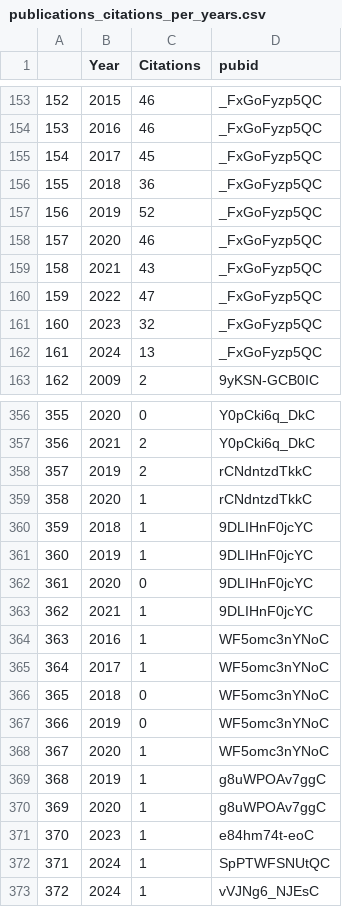
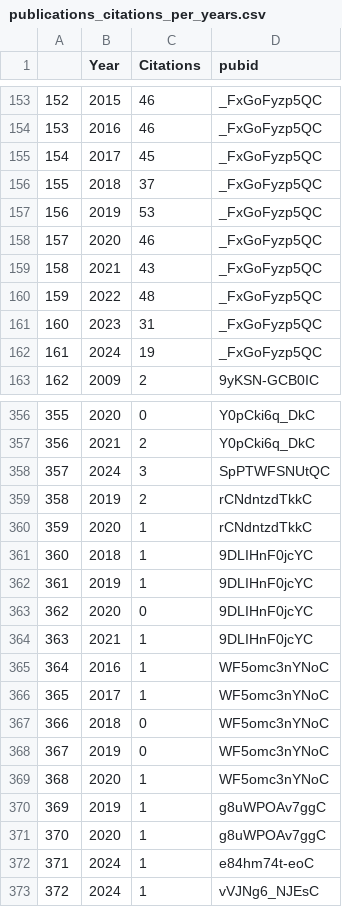
Before and after one commit to tapj/tapj.github.io, a CSV file: _data/publications_citations_per_years.csv, drawn as a sheet; only a part is shown, gaps mark what is left out; the diff covers the shown part only.

Commit message:
export scholar data per year

```diff
--- a/_data/publications_citations_per_years.csv
+++ b/_data/publications_citations_per_years.csv
@@ -155,9 +155,9 @@
 "154","2017",45,"_FxGoFyzp5QC"
-"155","2018",36,"_FxGoFyzp5QC"
-"156","2019",52,"_FxGoFyzp5QC"
+"155","2018",37,"_FxGoFyzp5QC"
+"156","2019",53,"_FxGoFyzp5QC"
 "157","2020",46,"_FxGoFyzp5QC"
 "158","2021",43,"_FxGoFyzp5QC"
-"159","2022",47,"_FxGoFyzp5QC"
-"160","2023",32,"_FxGoFyzp5QC"
-"161","2024",13,"_FxGoFyzp5QC"
+"159","2022",48,"_FxGoFyzp5QC"
+"160","2023",31,"_FxGoFyzp5QC"
+"161","2024",19,"_FxGoFyzp5QC"
 "162","2009",2,"9yKSN-GCB0IC"
@@ -357,17 +357,17 @@
 "356","2021",2,"Y0pCki6q_DkC"
-"357","2019",2,"rCNdntzdTkkC"
-"358","2020",1,"rCNdntzdTkkC"
-"359","2018",1,"9DLIHnF0jcYC"
-"360","2019",1,"9DLIHnF0jcYC"
-"361","2020",0,"9DLIHnF0jcYC"
-"362","2021",1,"9DLIHnF0jcYC"
-"363","2016",1,"WF5omc3nYNoC"
-"364","2017",1,"WF5omc3nYNoC"
-"365","2018",0,"WF5omc3nYNoC"
-"366","2019",0,"WF5omc3nYNoC"
-"367","2020",1,"WF5omc3nYNoC"
-"368","2019",1,"g8uWPOAv7ggC"
-"369","2020",1,"g8uWPOAv7ggC"
-"370","2023",1,"e84hm74t-eoC"
-"371","2024",1,"SpPTWFSNUtQC"
+"357","2024",3,"SpPTWFSNUtQC"
+"358","2019",2,"rCNdntzdTkkC"
+"359","2020",1,"rCNdntzdTkkC"
+"360","2018",1,"9DLIHnF0jcYC"
+"361","2019",1,"9DLIHnF0jcYC"
+"362","2020",0,"9DLIHnF0jcYC"
+"363","2021",1,"9DLIHnF0jcYC"
+"364","2016",1,"WF5omc3nYNoC"
+"365","2017",1,"WF5omc3nYNoC"
+"366","2018",0,"WF5omc3nYNoC"
+"367","2019",0,"WF5omc3nYNoC"
+"368","2020",1,"WF5omc3nYNoC"
+"369","2019",1,"g8uWPOAv7ggC"
+"370","2020",1,"g8uWPOAv7ggC"
+"371","2024",1,"e84hm74t-eoC"
 "372","2024",1,"vVJNg6_NJEsC"
```
Also changed, not shown: 99 edited cells elsewhere in this file.
